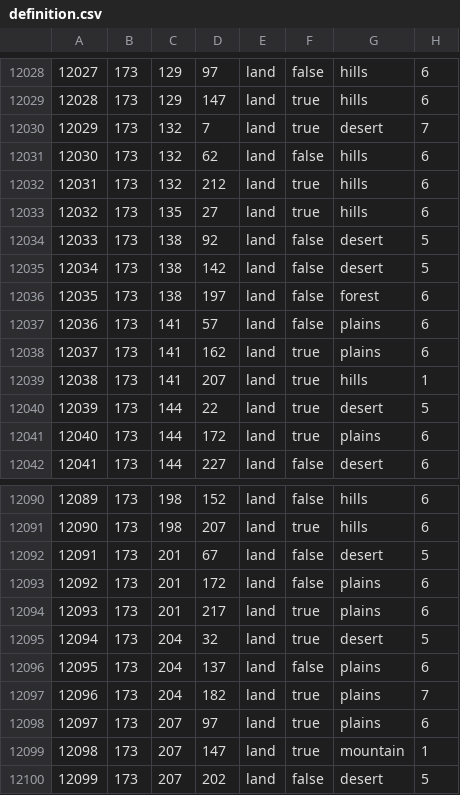
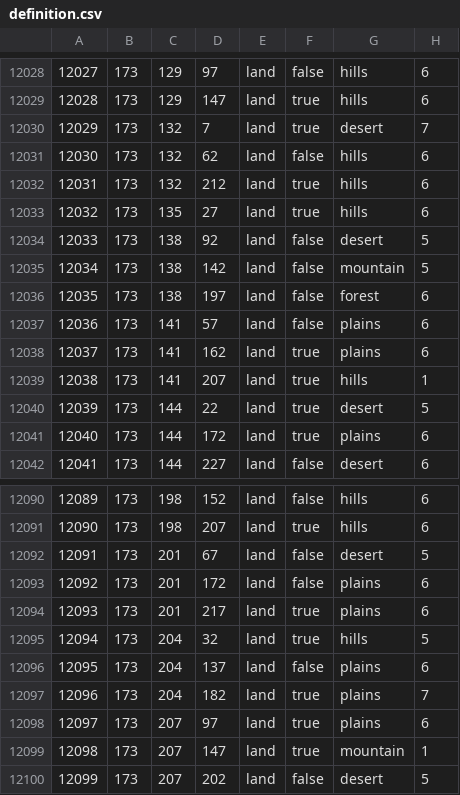
Before and after one commit to Janckuce/TWTEAW, a CSV file: map/definition.csv, drawn as a sheet; only a part is shown, gaps mark what is left out; the diff covers the shown part only.

```diff
--- a/map/definition.csv
+++ b/map/definition.csv
@@ -12034,3 +12034,3 @@
 12033;173;138;92;land;false;desert;5
-12034;173;138;142;land;false;desert;5
+12034;173;138;142;land;false;mountain;5
 12035;173;138;197;land;false;forest;6
@@ -12094,3 +12094,3 @@
 12093;173;201;217;land;true;plains;6
-12094;173;204;32;land;true;desert;5
+12094;173;204;32;land;true;hills;5
 12095;173;204;137;land;false;plains;6
```
Also changed, not shown: 7 added rows and 10 edited cells elsewhere in this file, 13 other files.
